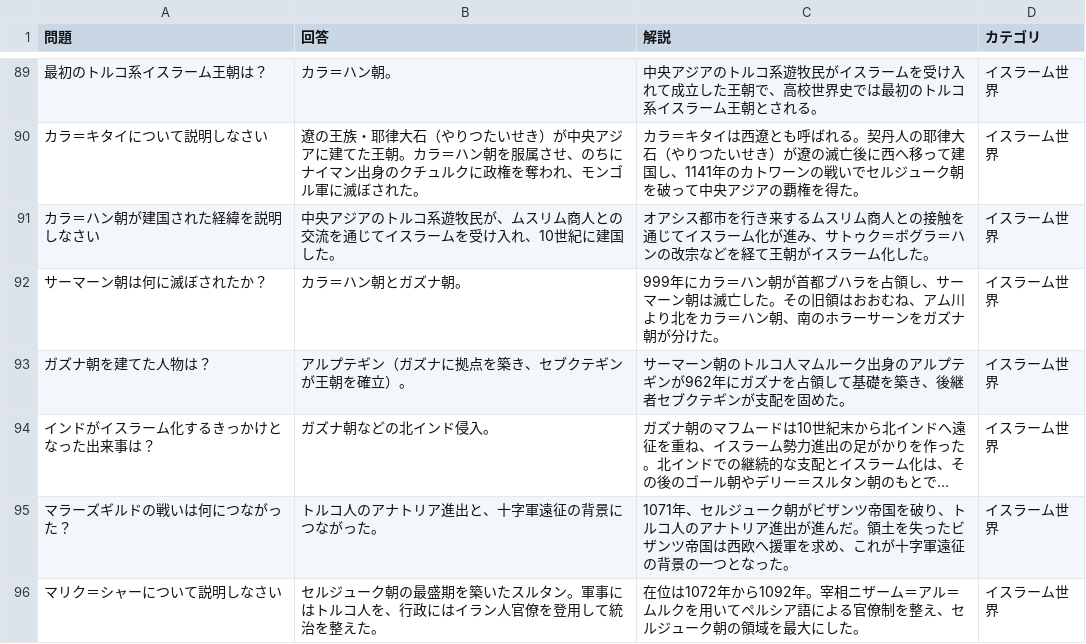
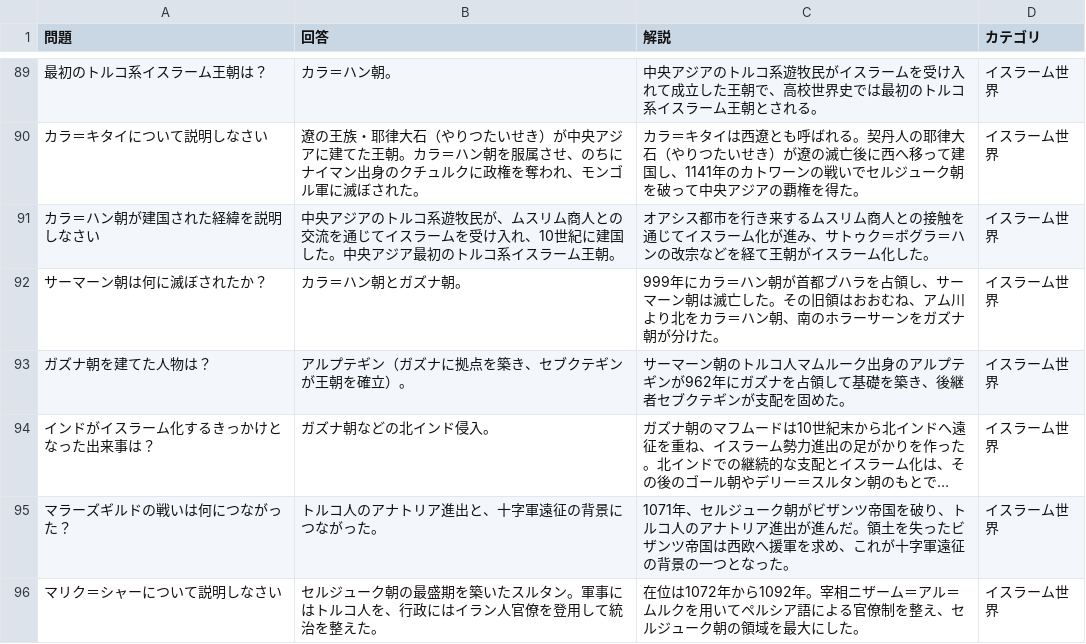
Before and after one commit to umedademu/anki, a CSV file: data/source/world-history-so/questions.csv, drawn as a sheet; only a part is shown, gaps mark what is left out; long unchanged cells end in ….

```diff
--- a/data/source/world-history-so/questions.csv
+++ b/data/source/world-history-so/questions.csv
@@ -115,3 +115,3 @@
 "カラ＝キタイについて説明しなさい","遼の王族・耶律大石（やりつたいせき）が中央アジアに建てた王朝。カラ＝ハン朝を服属させ、のちにナイマン出身のクチュルクに政権を奪われ、モンゴル軍に滅ぼされた。","カラ＝キタイは西遼とも呼ばれる。契丹人の耶律大石（やりつたいせき）が遼の滅亡後に西へ移って建国し、1141年のカトワーンの戦いでセルジューク朝を破って中央アジアの覇権を得た。","イスラーム世界"
-"カラ＝ハン朝が建国された経緯を説明しなさい","中央アジアのトルコ系遊牧民が、ムスリム商人との交流を通じてイスラームを受け入れ、10世紀に建国した。","オアシス都市を行き来するムスリム商人との接触を通じてイスラーム化が進み、サトゥク＝ボグラ＝ハンの改宗などを経て王朝がイスラーム化した。","イスラーム世界"
+"カラ＝ハン朝が建国された経緯を説明しなさい","中央アジアのトルコ系遊牧民が、ムスリム商人との交流を通じてイスラームを受け入れ、10世紀に建国した。中央アジア最初のトルコ系イスラーム王朝。","オアシス都市を行き来するムスリム商人との接触を通じてイスラーム化が進み、サトゥク＝ボグラ＝ハンの改宗などを経て王朝がイスラーム化した。","イスラーム世界"
 "サーマーン朝は何に滅ぼされたか？","カラ＝ハン朝とガズナ朝。","999年にカラ＝ハン朝が首都ブハラを占領し、サーマーン朝は滅亡した。その旧領はおおむね、アム川より北をカラ＝ハン朝、南のホラーサーンをガズナ朝が分けた。","イスラーム世界"
```
Also changed, not shown: 13 other files.
